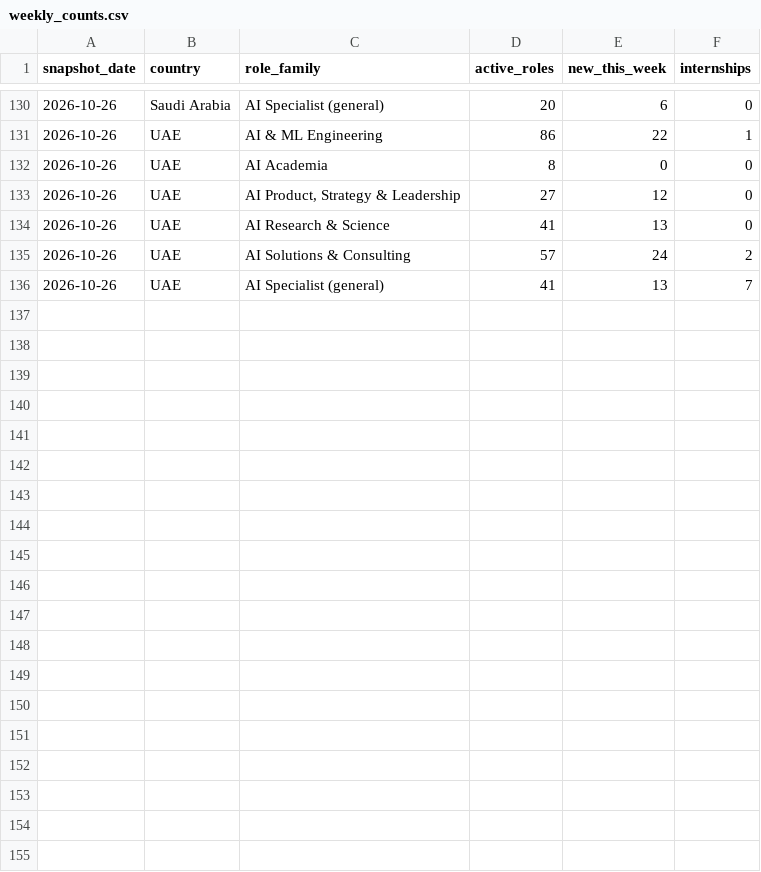
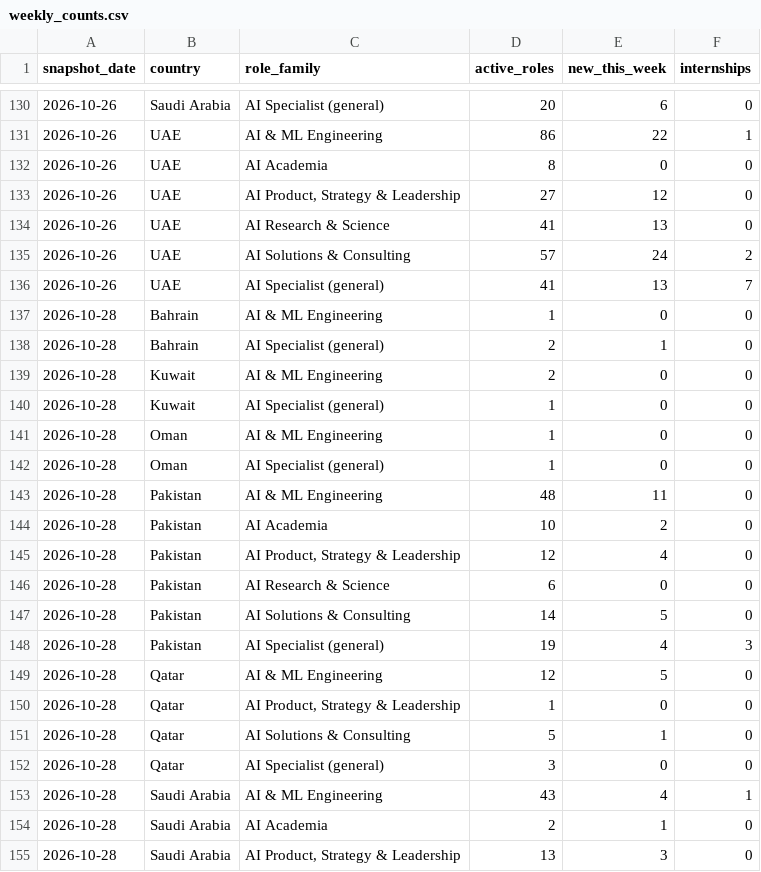
Before and after one commit to Densight/densight-jobs, a CSV file: data/weekly_counts.csv, drawn as a sheet; only a part is shown, gaps mark what is left out; the diff covers the shown part only; the diff names each change by its address in the sheet, - before the commit and + after, or states it on an @@ line.

Commit message:
Snapshot 2026-10-28

```diff
--- a/data/weekly_counts.csv
+++ b/data/weekly_counts.csv
+row 137: 2026-10-28 | Bahrain | AI & ML Engineering | 1 | 0 | 0
+row 138: 2026-10-28 | Bahrain | AI Specialist (general) | 2 | 1 | 0
+row 139: 2026-10-28 | Kuwait | AI & ML Engineering | 2 | 0 | 0
+row 140: 2026-10-28 | Kuwait | AI Specialist (general) | 1 | 0 | 0
+row 141: 2026-10-28 | Oman | AI & ML Engineering | 1 | 0 | 0
+row 142: 2026-10-28 | Oman | AI Specialist (general) | 1 | 0 | 0
+row 143: 2026-10-28 | Pakistan | AI & ML Engineering | 48 | 11 | 0
+row 144: 2026-10-28 | Pakistan | AI Academia | 10 | 2 | 0
+row 145: 2026-10-28 | Pakistan | AI Product, Strategy & Leadership | 12 | 4 | 0
+row 146: 2026-10-28 | Pakistan | AI Research & Science | 6 | 0 | 0
+row 147: 2026-10-28 | Pakistan | AI Solutions & Consulting | 14 | 5 | 0
+row 148: 2026-10-28 | Pakistan | AI Specialist (general) | 19 | 4 | 3
+row 149: 2026-10-28 | Qatar | AI & ML Engineering | 12 | 5 | 0
+row 150: 2026-10-28 | Qatar | AI Product, Strategy & Leadership | 1 | 0 | 0
+row 151: 2026-10-28 | Qatar | AI Solutions & Consulting | 5 | 1 | 0
+row 152: 2026-10-28 | Qatar | AI Specialist (general) | 3 | 0 | 0
+row 153: 2026-10-28 | Saudi Arabia | AI & ML Engineering | 43 | 4 | 1
+row 154: 2026-10-28 | Saudi Arabia | AI Academia | 2 | 1 | 0
+row 155: 2026-10-28 | Saudi Arabia | AI Product, Strategy & Leadership | 13 | 3 | 0
```
Also changed, not shown: 9 added rows elsewhere in this file, data/monthly_index.csv, data/weekly_movers.csv, 2 other files.
